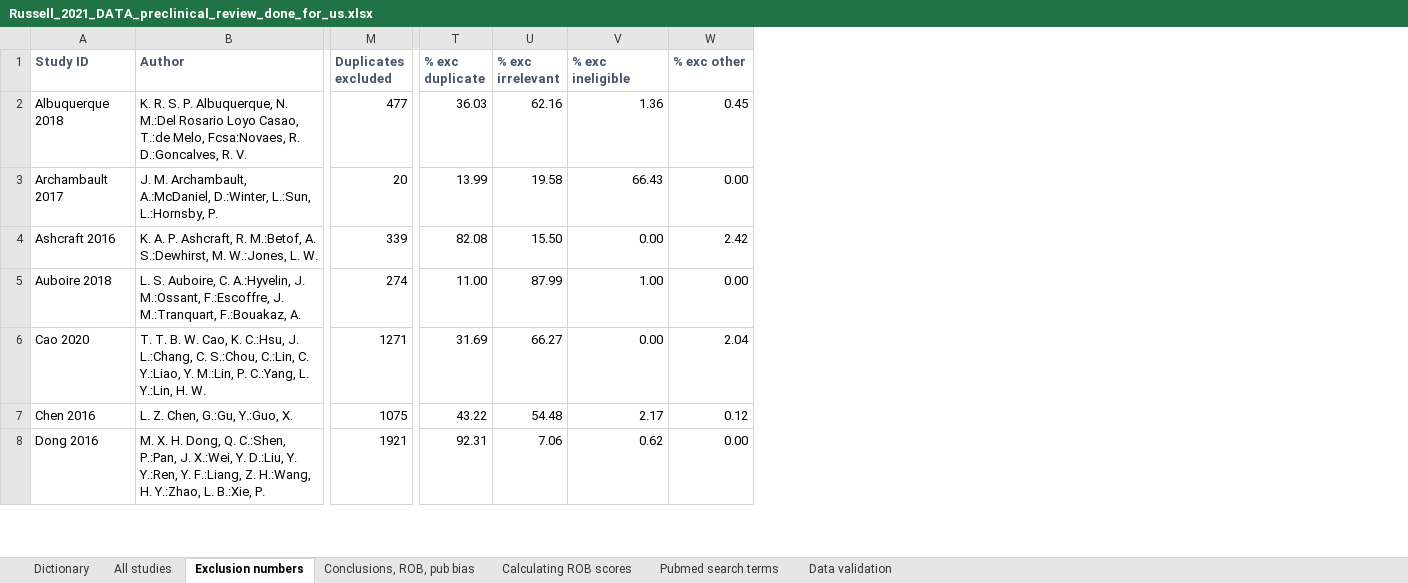
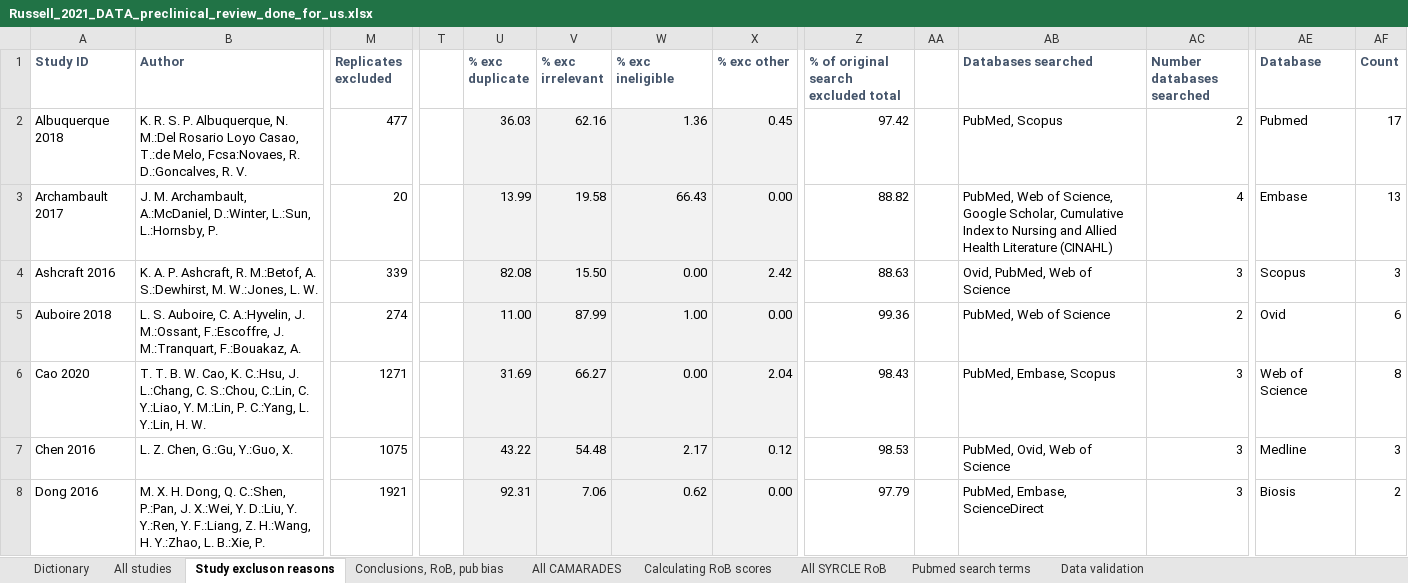
Before and after one commit to A-M-Russell/Russell-2021-whats-review-done-for-us, an Excel workbook: Russell_2021_DATA_preclinical_review_done_for_us.xlsx, sheet Study excluson reasons, drawn as a sheet; only a part is shown, gaps mark what is left out; values as stored, in another font and other column widths than the file's, no borders; conditional formats not drawn; addresses are those after the commit; the diff covers the shown part only; the diff names each change by its address in the sheet, - before the commit and + after, or states it on an @@ line.

Commit message:
Updated excel file
Contains extra data including full list of studies we used for random selection, data on publication bias and databases searched by reviews. Some small updates to calculate summary data for publication.

```diff
--- a/Russell_2021_DATA_preclinical_review_done_for_us.xlsx (sheet Study excluson reasons)
+++ b/Russell_2021_DATA_preclinical_review_done_for_us.xlsx (sheet Study excluson reasons)
-sheet tab: Exclusion numbers
+sheet tab: Study excluson reasons
-sheet tab: Conclusions, ROB, pub bias
+sheet tab: Conclusions, RoB, pub bias
-sheet tab: Calculating ROB scores
+sheet tab: All CAMARADES
+sheet tab: Calculating RoB scores
+sheet tab: All SYRCLE RoB
+column T, empty
+column Z, rows 1-8: % of original search excluded total | 97.42 | 88.82 | 88.63 | 99.36 | 98.43 | 98.53 | 97.79
+column AA, empty
+column AB (Databases searched), rows 2-8: PubMed, Scopus | PubMed, Web of Science, Google Scholar, Cumulative Index to Nursing and Allied Health Literature (CINAHL) | Ovid, PubMed, Web of Science | PubMed, Web of Science | PubMed, Embase, Scopus | PubMed, Ovid, Web of Science | PubMed, Embase, ScienceDirect
+column AC (Number databases searched), rows 2-8: 2 | 4 | 3 | 2 | 3 | 3 | 3
+column AE (Database), rows 2-8: Pubmed | Embase | Scopus | Ovid | Web of Science | Medline | Biosis
+column AF (Count), rows 2-8: 17 | 13 | 3 | 6 | 8 | 3 | 2
-M1: Duplicates excluded
+M1: Replicates excluded
-U2:X8 fill: none
+U2:X8 fill: #F2F2F2
```
Also changed, not shown: 1 added column, 28 edited cells and cell formats elsewhere in this sheet, sheet Conclusions, RoB, pub bias, sheet Dictionary, sheet All studies, formulas that keep their value.
